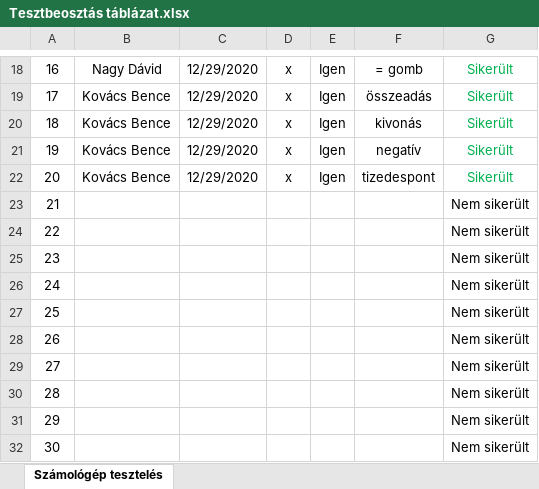
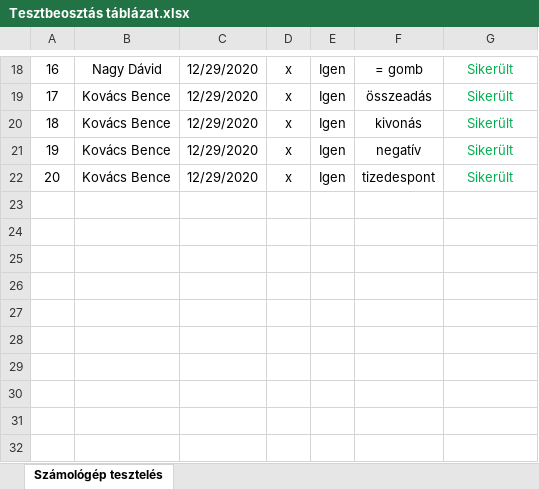
Before and after one commit to kicsikoko/RFT_project, an Excel workbook: Dokumentáció/Tesztbeosztás táblázat.xlsx, sheet Számológép tesztelés, drawn as a sheet; only a part is shown, gaps mark what is left out; values as stored, in another font and other column widths than the file's, no borders; conditional formats not drawn; the diff names each change by its address in the sheet, - before the commit and + after, or states it on an @@ line.

Commit message:
Update Tesztbeosztás táblázat.xlsx

```diff
--- a/Dokumentáció/Tesztbeosztás táblázat.xlsx (sheet Számológép tesztelés)
+++ b/Dokumentáció/Tesztbeosztás táblázat.xlsx (sheet Számológép tesztelés)
-row 23: 21 |  |  |  |  |  | Nem sikerült
-row 24: 22 |  |  |  |  |  | Nem sikerült
-row 25: 23 |  |  |  |  |  | Nem sikerült
-row 26: 24 |  |  |  |  |  | Nem sikerült
-row 27: 25 |  |  |  |  |  | Nem sikerült
-row 28: 26 |  |  |  |  |  | Nem sikerült
-row 29: 27 |  |  |  |  |  | Nem sikerült
-row 30: 28 |  |  |  |  |  | Nem sikerült
-row 31: 29 |  |  |  |  |  | Nem sikerült
-row 32: 30 |  |  |  |  |  | Nem sikerült
```
